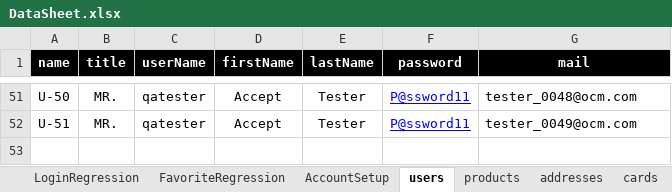
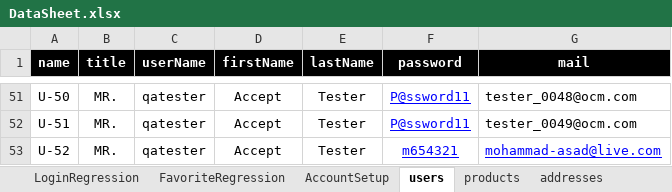
Before and after one commit to walahamad/CBISmoke, an Excel workbook: src/com/generic/config/DataSheet.xlsx, sheet users, drawn as a sheet; only a part is shown, gaps mark what is left out; values as stored, in another font and other column widths than the file's, no borders; the diff names each change by its address in the sheet, - before the commit and + after, or states it on an @@ line.

```diff
--- a/src/com/generic/config/DataSheet.xlsx (sheet users)
+++ b/src/com/generic/config/DataSheet.xlsx (sheet users)
+row 53: U-52 | MR. | qatester | Accept | Tester | m654321 | mohammad-asad@live.com
```
Also changed, not shown: other sheet tabs, 3 other files.
